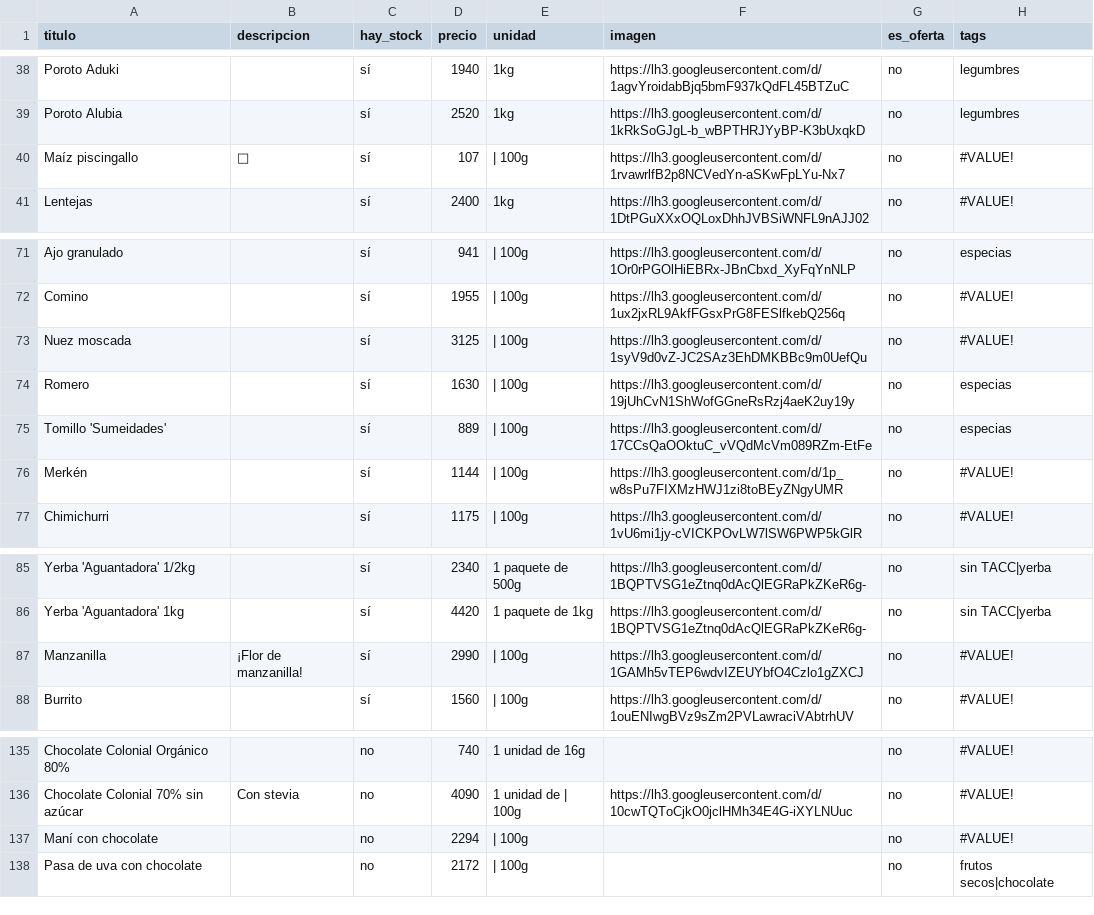
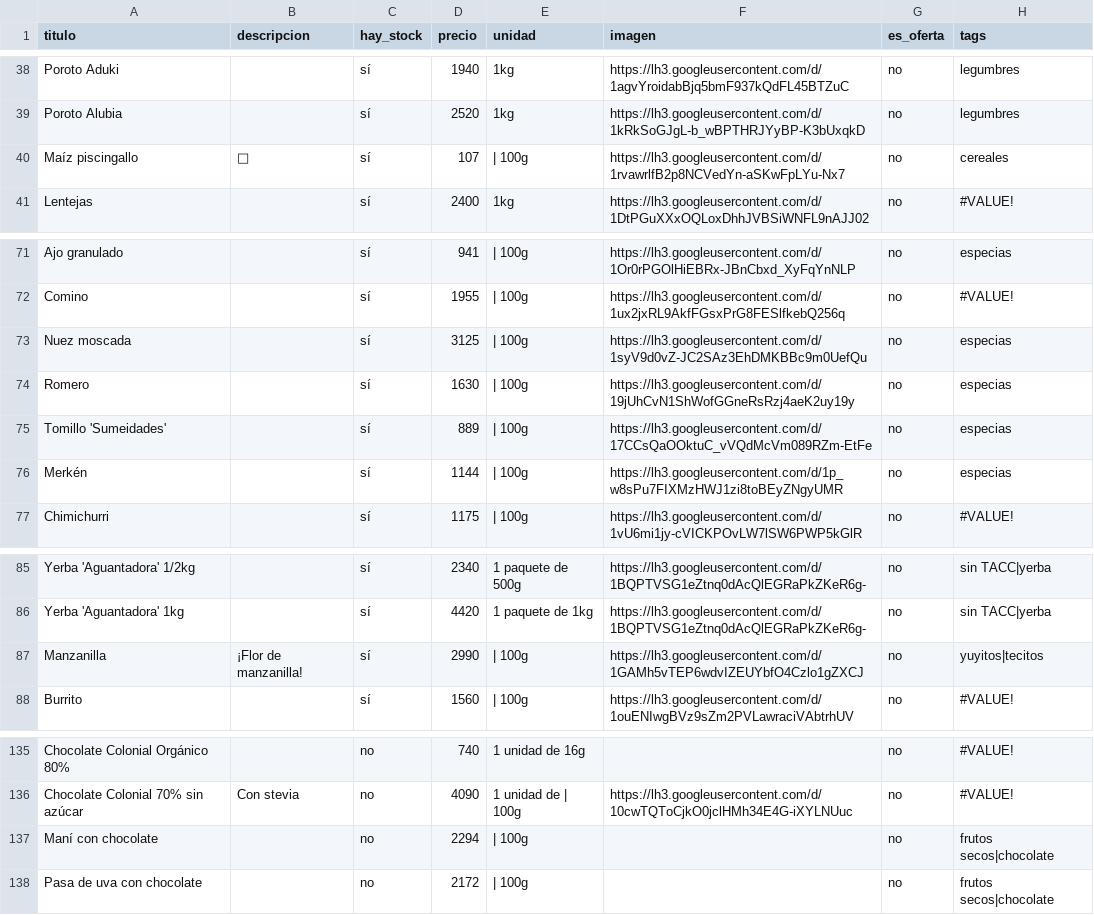
Before and after one commit to dietetica/productos, a CSV file: lista.csv, drawn as a sheet; only a part is shown, gaps mark what is left out; the diff covers the shown part only.

```diff
--- a/lista.csv
+++ b/lista.csv
@@ -39,3 +39,3 @@ Poroto Aduki,,sí,1940,1kg,https://lh3.googleusercontent.com/d/1agvYroidabBjq5bm
 Poroto Alubia,,sí,2520,1kg,https://lh3.googleusercontent.com/d/1kRkSoGJgL-b_wBPTHRJYyBP-K3bUxqkD,no,legumbres
-Maíz piscingallo,🍿,sí,107,| 100g,https://lh3.googleusercontent.com/d/1rvawrlfB2p8NCVedYn-aSKwFpLYu-Nx7,no,#VALUE!
+Maíz piscingallo,🍿,sí,107,| 100g,https://lh3.googleusercontent.com/d/1rvawrlfB2p8NCVedYn-aSKwFpLYu-Nx7,no,cereales
 Lentejas,,sí,2400,1kg,https://lh3.googleusercontent.com/d/1DtPGuXXxOQLoxDhhJVBSiWNFL9nAJJ02,no,#VALUE!
@@ -72,6 +72,6 @@ Ajo granulado,,sí,941,| 100g,https://lh3.googleusercontent.com/d/1Or0rPGOlHiEBR
 Comino,,sí,1955,| 100g,https://lh3.googleusercontent.com/d/1ux2jxRL9AkfFGsxPrG8FESlfkebQ256q,no,#VALUE!
-Nuez moscada,,sí,3125,| 100g,https://lh3.googleusercontent.com/d/1syV9d0vZ-JC2SAz3EhDMKBBc9m0UefQu,no,#VALUE!
+Nuez moscada,,sí,3125,| 100g,https://lh3.googleusercontent.com/d/1syV9d0vZ-JC2SAz3EhDMKBBc9m0UefQu,no,especias
 Romero,,sí,1630,| 100g,https://lh3.googleusercontent.com/d/19jUhCvN1ShWofGGneRsRzj4aeK2uy19y,no,especias
 Tomillo 'Sumeidades',,sí,889,| 100g,https://lh3.googleusercontent.com/d/17CCsQaOOktuC_vVQdMcVm089RZm-EtFe,no,especias
-Merkén,,sí,1144,| 100g,https://lh3.googleusercontent.com/d/1p_w8sPu7FIXMzHWJ1zi8toBEyZNgyUMR,no,#VALUE!
+Merkén,,sí,1144,| 100g,https://lh3.googleusercontent.com/d/1p_w8sPu7FIXMzHWJ1zi8toBEyZNgyUMR,no,especias
 Chimichurri,,sí,1175,| 100g,https://lh3.googleusercontent.com/d/1vU6mi1jy-cVICKPOvLW7lSW6PWP5kGlR,no,#VALUE!
@@ -86,3 +86,3 @@ Yerba 'Aguantadora' 1/2kg,,sí,2340,1 paquete de 500g,https://lh3.googleusercont
 Yerba 'Aguantadora' 1kg,,sí,4420,1 paquete de 1kg,https://lh3.googleusercontent.com/d/1BQPTVSG1eZtnq0dAcQlEGRaPkZKeR6g-,no,sin TACC|yerba
-Manzanilla,¡Flor de manzanilla!,sí,2990,| 100g,https://lh3.googleusercontent.com/d/1GAMh5vTEP6wdvIZEUYbfO4Czlo1gZXCJ,no,#VALUE!
+Manzanilla,¡Flor de manzanilla!,sí,2990,| 100g,https://lh3.googleusercontent.com/d/1GAMh5vTEP6wdvIZEUYbfO4Czlo1gZXCJ,no,yuyitos|tecitos
 Burrito,,sí,1560,| 100g,https://lh3.googleusercontent.com/d/1ouENIwgBVz9sZm2PVLawraciVAbtrhUV,no,#VALUE!
@@ -136,3 +136,3 @@ Chocolate Colonial Orgánico 80%,,no,740,1 unidad de 16g,,no,#VALUE!
 Chocolate Colonial 70% sin azúcar,Con stevia,no,4090,1 unidad de | 100g,https://lh3.googleusercontent.com/d/10cwTQToCjkO0jclHMh34E4G-iXYLNUuc,no,#VALUE!
-Maní con chocolate,,no,2294,| 100g,,no,#VALUE!
+Maní con chocolate,,no,2294,| 100g,,no,frutos secos|chocolate
 Pasa de uva con chocolate ,,no,2172,| 100g,,no,frutos secos|chocolate
```
Also changed, not shown: 17 edited cells elsewhere in this file.
